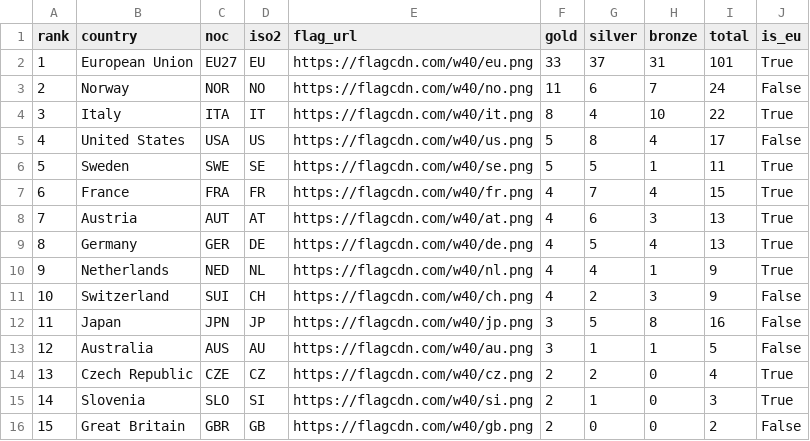
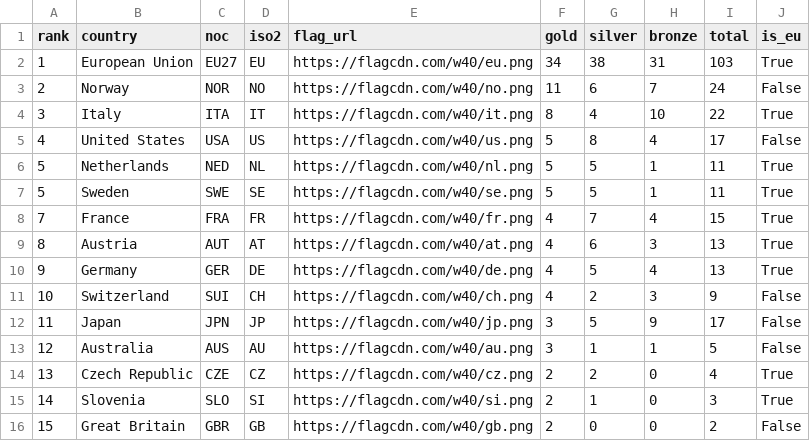
Before and after one commit to Eddimed/medal_table_tweaked, a CSV file: data/medals_eu.csv, drawn as a sheet; only a part is shown.

```diff
--- a/data/medals_eu.csv
+++ b/data/medals_eu.csv
@@ -1,3 +1,3 @@
 rank,country,noc,iso2,flag_url,gold,silver,bronze,total,is_eu
-1,European Union,EU27,EU,https://flagcdn.com/w40/eu.png,33,37,31,101,True
+1,European Union,EU27,EU,https://flagcdn.com/w40/eu.png,34,38,31,103,True
 2,Norway,NOR,NO,https://flagcdn.com/w40/no.png,11,6,7,24,False
@@ -5,9 +5,9 @@ rank,country,noc,iso2,flag_url,gold,silver,bronze,total,is_eu
 4,United States,USA,US,https://flagcdn.com/w40/us.png,5,8,4,17,False
+5,Netherlands,NED,NL,https://flagcdn.com/w40/nl.png,5,5,1,11,True
 5,Sweden,SWE,SE,https://flagcdn.com/w40/se.png,5,5,1,11,True
-6,France,FRA,FR,https://flagcdn.com/w40/fr.png,4,7,4,15,True
-7,Austria,AUT,AT,https://flagcdn.com/w40/at.png,4,6,3,13,True
-8,Germany,GER,DE,https://flagcdn.com/w40/de.png,4,5,4,13,True
-9,Netherlands,NED,NL,https://flagcdn.com/w40/nl.png,4,4,1,9,True
+7,France,FRA,FR,https://flagcdn.com/w40/fr.png,4,7,4,15,True
+8,Austria,AUT,AT,https://flagcdn.com/w40/at.png,4,6,3,13,True
+9,Germany,GER,DE,https://flagcdn.com/w40/de.png,4,5,4,13,True
 10,Switzerland,SUI,CH,https://flagcdn.com/w40/ch.png,4,2,3,9,False
-11,Japan,JPN,JP,https://flagcdn.com/w40/jp.png,3,5,8,16,False
+11,Japan,JPN,JP,https://flagcdn.com/w40/jp.png,3,5,9,17,False
 12,Australia,AUS,AU,https://flagcdn.com/w40/au.png,3,1,1,5,False
```
Also changed, not shown: 2 other files.
